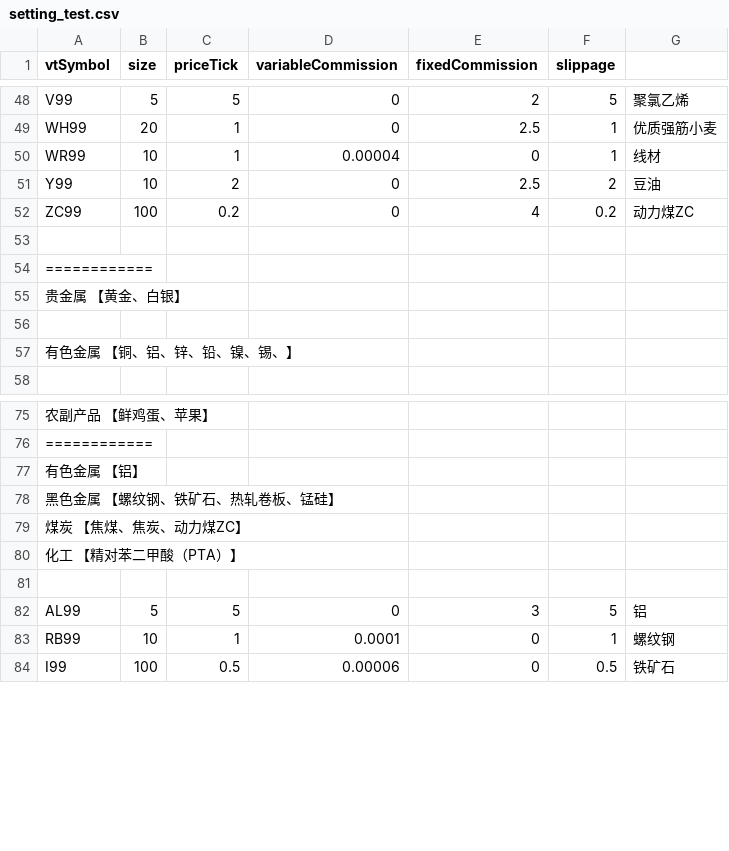
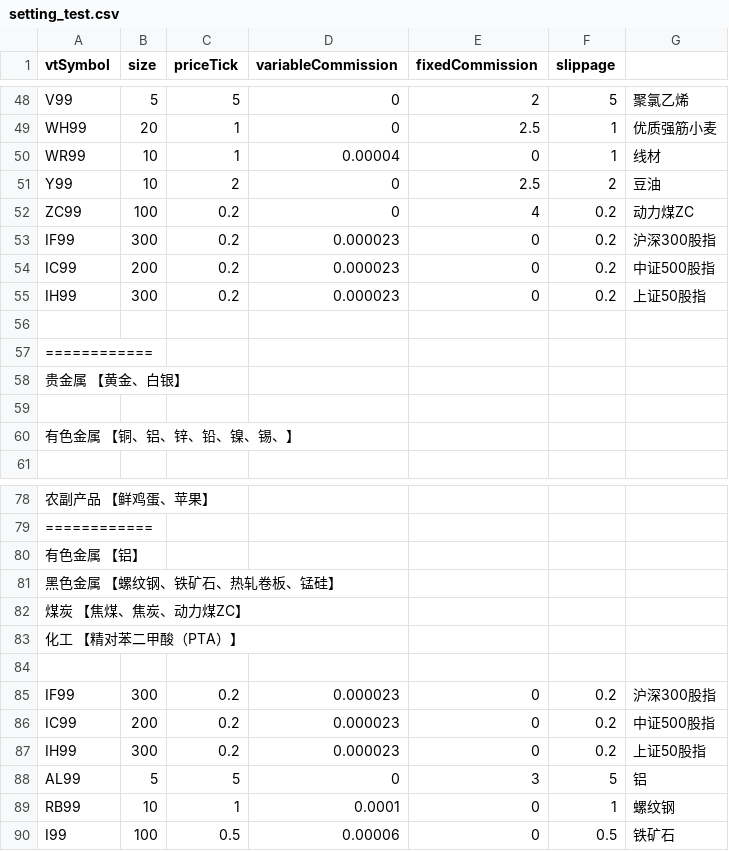
Before and after one commit to lo-e/vnpy, a CSV file: examples/TurtleStrategy/setting_test.csv, drawn as a sheet; only a part is shown, gaps mark what is left out.

Commit message:
update at turtle Strategy

```diff
--- a/examples/TurtleStrategy/setting_test.csv
+++ b/examples/TurtleStrategy/setting_test.csv
@@ -52,2 +52,5 @@ Y99,10,2,0,2.5,2,豆油,
 ZC99,100,0.2,0,4,0.2,动力煤ZC,
+IF99,300,0.2,0.000023,0,0.2,沪深300股指
+IC99,200,0.2,0.000023,0,0.2,中证500股指
+IH99,300,0.2,0.000023,0,0.2,上证50股指
 
@@ -81,2 +84,5 @@ ZC99,100,0.2,0,4,0.2,动力煤ZC,
 
+IF99,300,0.2,0.000023,0,0.2,沪深300股指
+IC99,200,0.2,0.000023,0,0.2,中证500股指
+IH99,300,0.2,0.000023,0,0.2,上证50股指
 AL99,5,5,0,3,5,铝,
```
Also changed, not shown: examples/RQData/symbol_list.csv, examples/TurtleStrategy/setting.csv, 6 other files.
